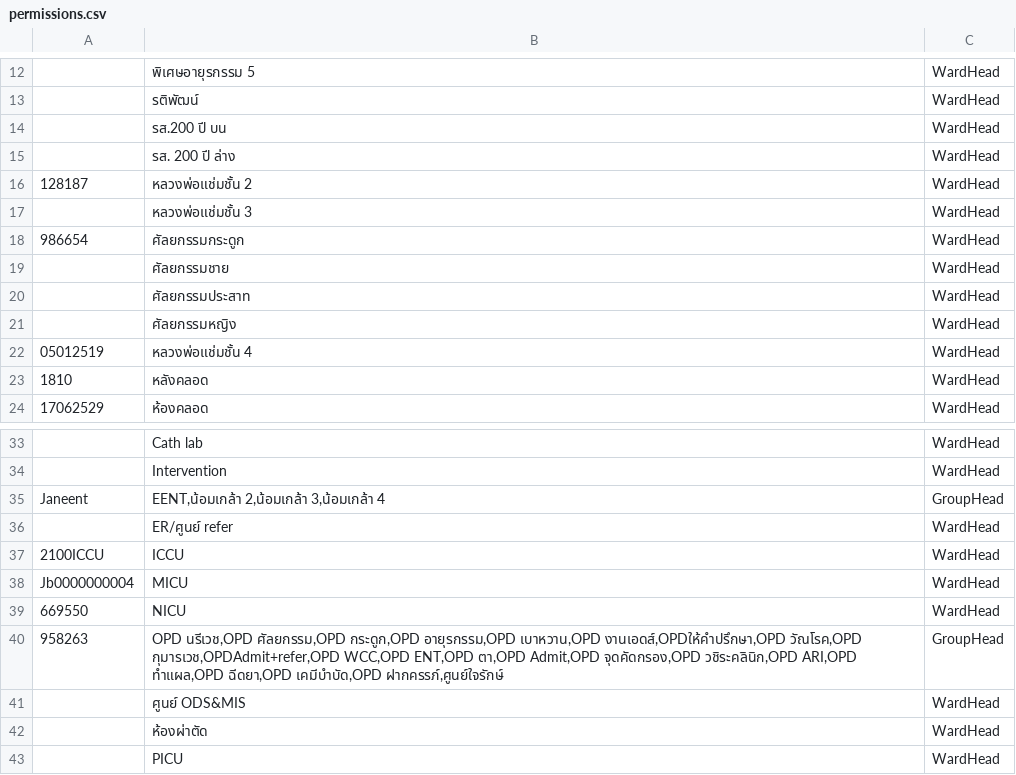
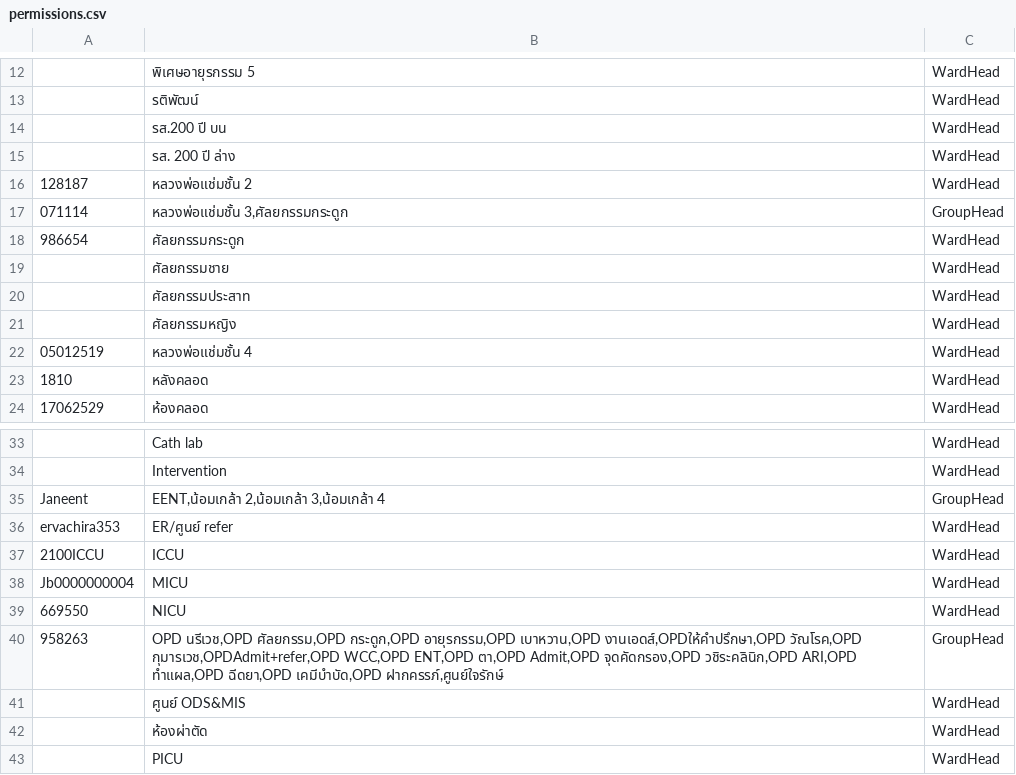
Before and after one commit to onanongt131/--2569, a CSV file: permissions.csv, drawn as a sheet; only a part is shown, gaps mark what is left out; removed rows and columns are numbered as before the commit, all else as after; the diff names each change by its address in the sheet, - before the commit and + after, or states it on an @@ line.

Commit message:
Restore permissions.csv with original data

```diff
--- a/permissions.csv
+++ b/permissions.csv
-row 17:  | หลวงพ่อแช่มชั้น 3 | WardHead
+row 17: 071114 | หลวงพ่อแช่มชั้น 3,ศัลยกรรมกระดูก | GroupHead
-A36: (empty)
+A36: ervachira353
```
